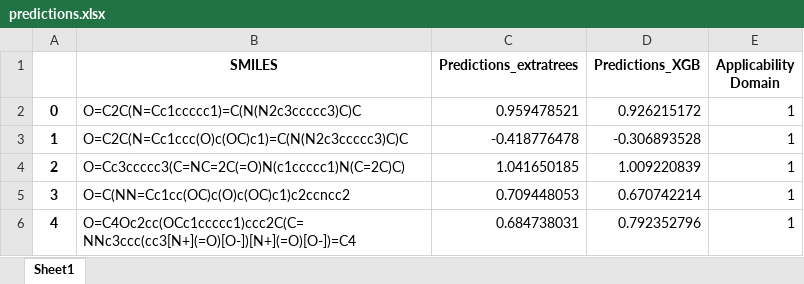
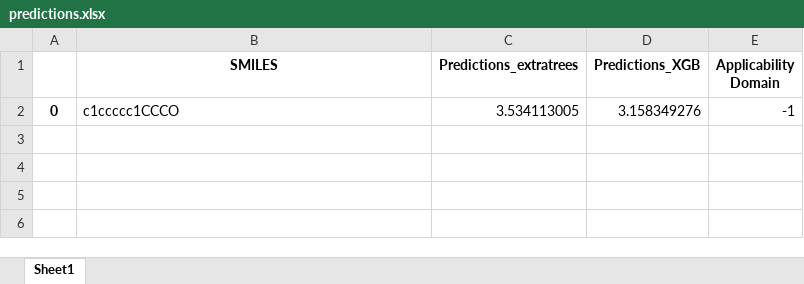
Before and after one commit to EdoardoVigano/AntioxidantActivity, an Excel workbook: predictions.xlsx, sheet Sheet1, drawn as a sheet; values as stored, in another font and other column widths than the file's, no borders; removed rows and columns are numbered as before the commit, all else as after; the diff names each change by its address in the sheet, - before the commit and + after, or states it on an @@ line.

```diff
--- a/predictions.xlsx (sheet Sheet1)
+++ b/predictions.xlsx (sheet Sheet1)
-row 2: 0 | O=C2C(N=Cc1ccccc1)=C(N(N2c3ccccc3)C)C | 0.959478521 | 0.926215172 | 1
-row 3: 1 | O=C2C(N=Cc1ccc(O)c(OC)c1)=C(N(N2c3ccccc3)C)C | -0.418776478 | -0.306893528 | 1
-row 4: 2 | O=Cc3ccccc3(C=NC=2C(=O)N(c1ccccc1)N(C=2C)C) | 1.041650185 | 1.009220839 | 1
-row 5: 3 | O=C(NN=Cc1cc(OC)c(O)c(OC)c1)c2ccncc2 | 0.709448053 | 0.670742214 | 1
-row 6: 4 | O=C4Oc2cc(OCc1ccccc1)ccc2C(C=NNc3ccc(cc3[N+](=O)[O-])[N+](=O)[O-])=C4 | 0.684738031 | 0.792352796 | 1
+row 2: 0 | c1ccccc1CCCO | 3.534113005 | 3.158349276 | -1
```
Also changed, not shown: 18 other files.
